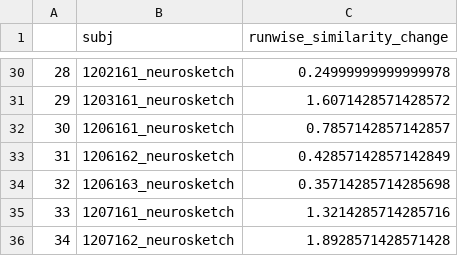
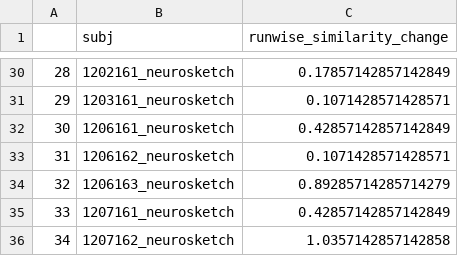
Before and after one commit to judithfan/sketchfeat, a CSV file: sketches/sketch_similarity_timecourse_within_run_fc7.csv, drawn as a sheet; only a part is shown, gaps mark what is left out; the diff covers the shown part only.

```diff
--- a/sketches/sketch_similarity_timecourse_within_run_fc7.csv
+++ b/sketches/sketch_similarity_timecourse_within_run_fc7.csv
@@ -30,7 +30,7 @@
-28,1202161_neurosketch,0.24999999999999978
-29,1203161_neurosketch,1.6071428571428572
-30,1206161_neurosketch,0.7857142857142857
-31,1206162_neurosketch,0.42857142857142849
-32,1206163_neurosketch,0.35714285714285698
-33,1207161_neurosketch,1.3214285714285716
-34,1207162_neurosketch,1.8928571428571428
+28,1202161_neurosketch,0.17857142857142849
+29,1203161_neurosketch,0.1071428571428571
+30,1206161_neurosketch,0.42857142857142849
+31,1206162_neurosketch,0.1071428571428571
+32,1206163_neurosketch,0.89285714285714279
+33,1207161_neurosketch,0.42857142857142849
+34,1207162_neurosketch,1.0357142857142858
```
Also changed, not shown: 27 edited cells elsewhere in this file, 2 other files.
